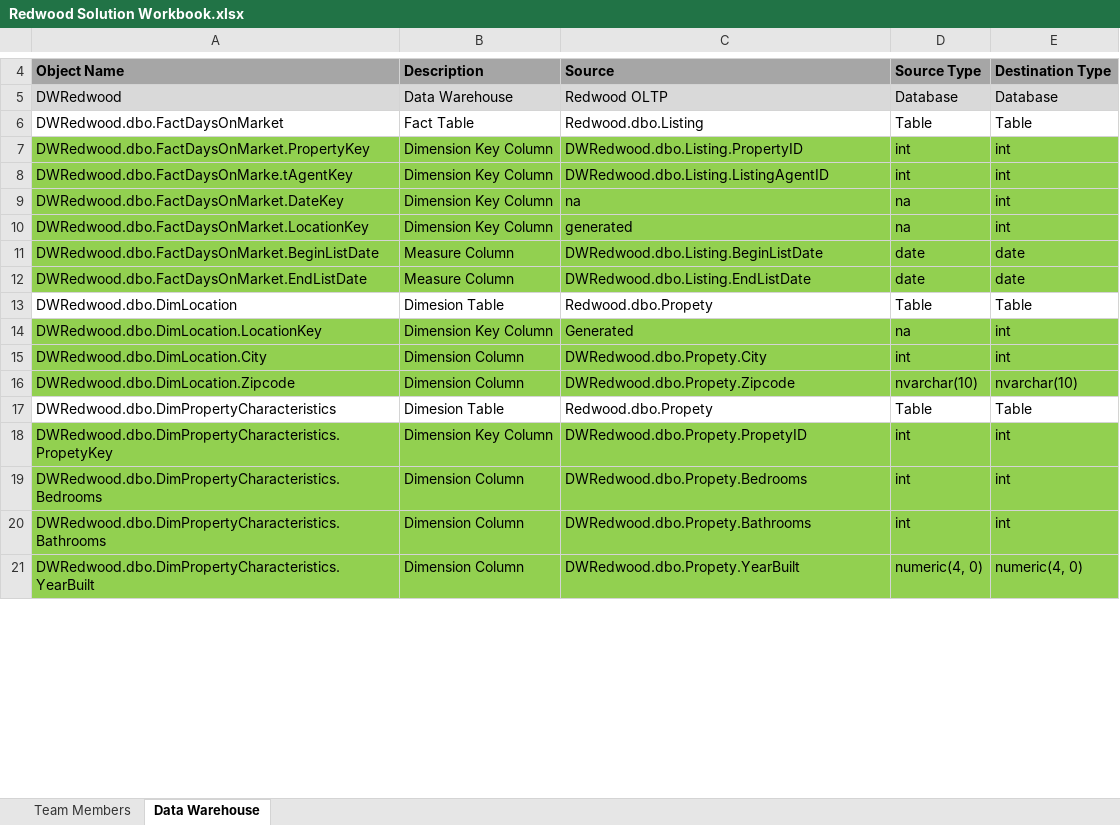
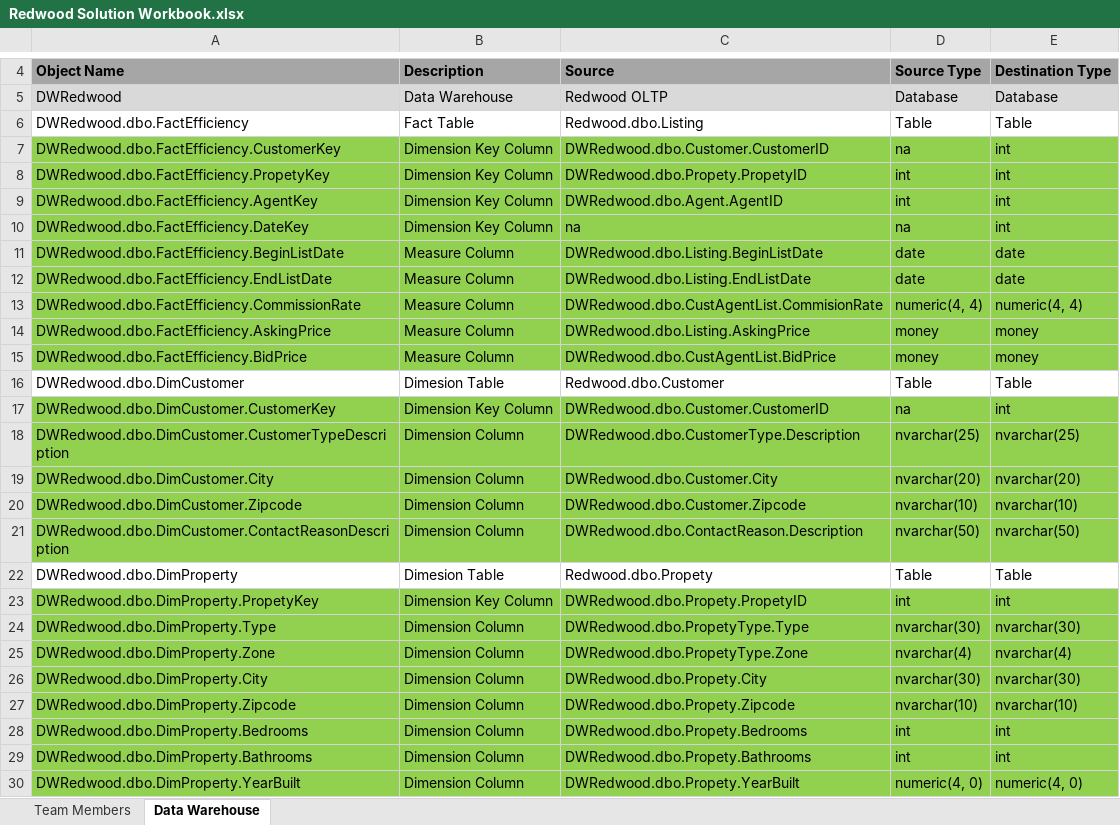
Before and after one commit to eric-str/redwood4240, an Excel workbook: Redwood DM Solution/DM Solution Documentation/Redwood Solution Workbook.xlsx, sheet Data Warehouse, drawn as a sheet; only a part is shown, gaps mark what is left out; values as stored, in another font and other column widths than the file's, no borders; removed rows and columns are numbered as before the commit, all else as after; the diff covers the shown part only; the diff names each change by its address in the sheet, - before the commit and + after, or states it on an @@ line.

Commit message:
Updated Excel Table with new IP content

```diff
--- a/Redwood DM Solution/DM Solution Documentation/Redwood Solution Workbook.xlsx (sheet Data Warehouse)
+++ b/Redwood DM Solution/DM Solution Documentation/Redwood Solution Workbook.xlsx (sheet Data Warehouse)
-A6: DWRedwood.dbo.FactDaysOnMarket
+A6: DWRedwood.dbo.FactEfficiency
+row 7: DWRedwood.dbo.FactEfficiency.CustomerKey | Dimension Key Column | DWRedwood.dbo.Customer.CustomerID | na | int
-A8: DWRedwood.dbo.FactDaysOnMarket.PropertyKey
+A8: DWRedwood.dbo.FactEfficiency.PropetyKey
-C8: DWRedwood.dbo.Listing.PropertyID
+C8: DWRedwood.dbo.Propety.PropetyID
-A9: DWRedwood.dbo.FactDaysOnMarke.tAgentKey
+A9: DWRedwood.dbo.FactEfficiency.AgentKey
-C9: DWRedwood.dbo.Listing.ListingAgentID
+C9: DWRedwood.dbo.Agent.AgentID
-A10: DWRedwood.dbo.FactDaysOnMarket.DateKey
+A10: DWRedwood.dbo.FactEfficiency.DateKey
-row 10: DWRedwood.dbo.FactDaysOnMarket.LocationKey | Dimension Key Column | generated | na | int
-A11: DWRedwood.dbo.FactDaysOnMarket.BeginListDate
+A11: DWRedwood.dbo.FactEfficiency.BeginListDate
-A12: DWRedwood.dbo.FactDaysOnMarket.EndListDate
+A12: DWRedwood.dbo.FactEfficiency.EndListDate
+row 13: DWRedwood.dbo.FactEfficiency.CommissionRate | Measure Column | DWRedwood.dbo.CustAgentList.CommisionRate | numeric(4, 4) | numeric(4, 4)
+row 14: DWRedwood.dbo.FactEfficiency.AskingPrice | Measure Column | DWRedwood.dbo.Listing.AskingPrice | money | money
+row 15: DWRedwood.dbo.FactEfficiency.BidPrice | Measure Column | DWRedwood.dbo.CustAgentList.BidPrice | money | money
-A16: DWRedwood.dbo.DimLocation
+A16: DWRedwood.dbo.DimCustomer
-C16: Redwood.dbo.Propety
+C16: Redwood.dbo.Customer
-A17: DWRedwood.dbo.DimLocation.LocationKey
+A17: DWRedwood.dbo.DimCustomer.CustomerKey
-C17: Generated
+C17: DWRedwood.dbo.Customer.CustomerID
-row 15: DWRedwood.dbo.DimLocation.City | Dimension Column | DWRedwood.dbo.Propety.City | int | int
+row 18: DWRedwood.dbo.DimCustomer.CustomerTypeDescription | Dimension Column | DWRedwood.dbo.CustomerType.Description | nvarchar(25) | nvarchar(25)
+row 19: DWRedwood.dbo.DimCustomer.City | Dimension Column | DWRedwood.dbo.Customer.City | nvarchar(20) | nvarchar(20)
-A20: DWRedwood.dbo.DimLocation.Zipcode
+A20: DWRedwood.dbo.DimCustomer.Zipcode
-C20: DWRedwood.dbo.Propety.Zipcode
+C20: DWRedwood.dbo.Customer.Zipcode
+row 21: DWRedwood.dbo.DimCustomer.ContactReasonDescription | Dimension Column | DWRedwood.dbo.ContactReason.Description | nvarchar(50) | nvarchar(50)
-A22: DWRedwood.dbo.DimPropertyCharacteristics
+A22: DWRedwood.dbo.DimProperty
-A23: DWRedwood.dbo.DimPropertyCharacteristics.PropetyKey
+A23: DWRedwood.dbo.DimProperty.PropetyKey
+row 24: DWRedwood.dbo.DimProperty.Type | Dimension Column | DWRedwood.dbo.PropetyType.Type | nvarchar(30) | nvarchar(30)
+row 25: DWRedwood.dbo.DimProperty.Zone | Dimension Column | DWRedwood.dbo.PropetyType.Zone | nvarchar(4) | nvarchar(4)
+row 26: DWRedwood.dbo.DimProperty.City | Dimension Column | DWRedwood.dbo.Propety.City | nvarchar(30) | nvarchar(30)
+row 27: DWRedwood.dbo.DimProperty.Zipcode | Dimension Column | DWRedwood.dbo.Propety.Zipcode | nvarchar(10) | nvarchar(10)
-A28: DWRedwood.dbo.DimPropertyCharacteristics.Bedrooms
+A28: DWRedwood.dbo.DimProperty.Bedrooms
-A29: DWRedwood.dbo.DimPropertyCharacteristics.Bathrooms
+A29: DWRedwood.dbo.DimProperty.Bathrooms
-A30: DWRedwood.dbo.DimPropertyCharacteristics.YearBuilt
+A30: DWRedwood.dbo.DimProperty.YearBuilt
```
Also changed, not shown: 3 added rows, 1 removed row and 2 edited cells elsewhere in this sheet.
